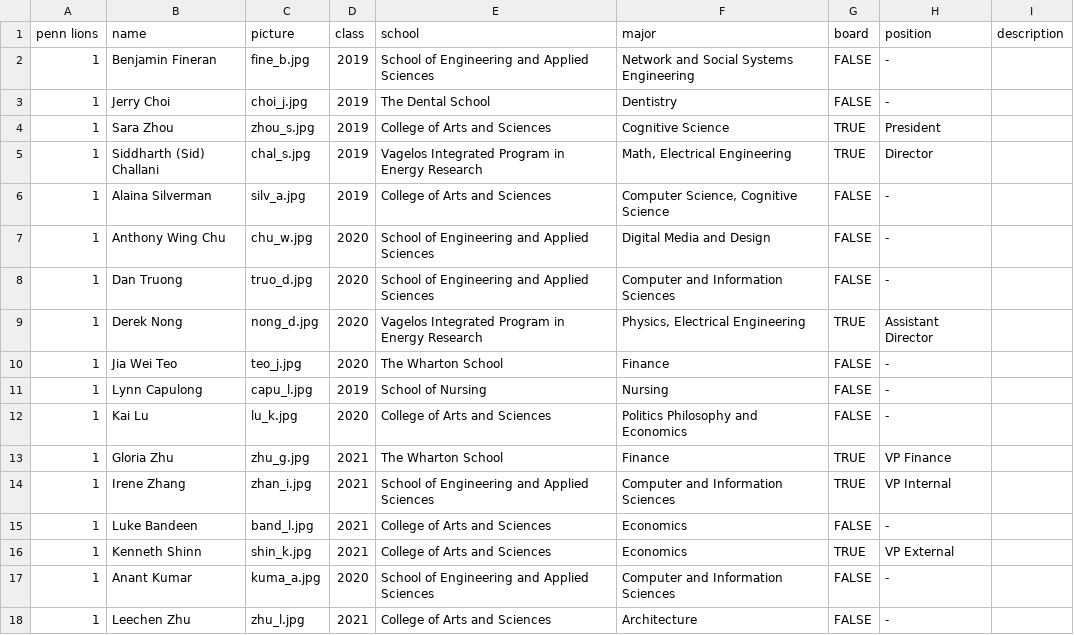
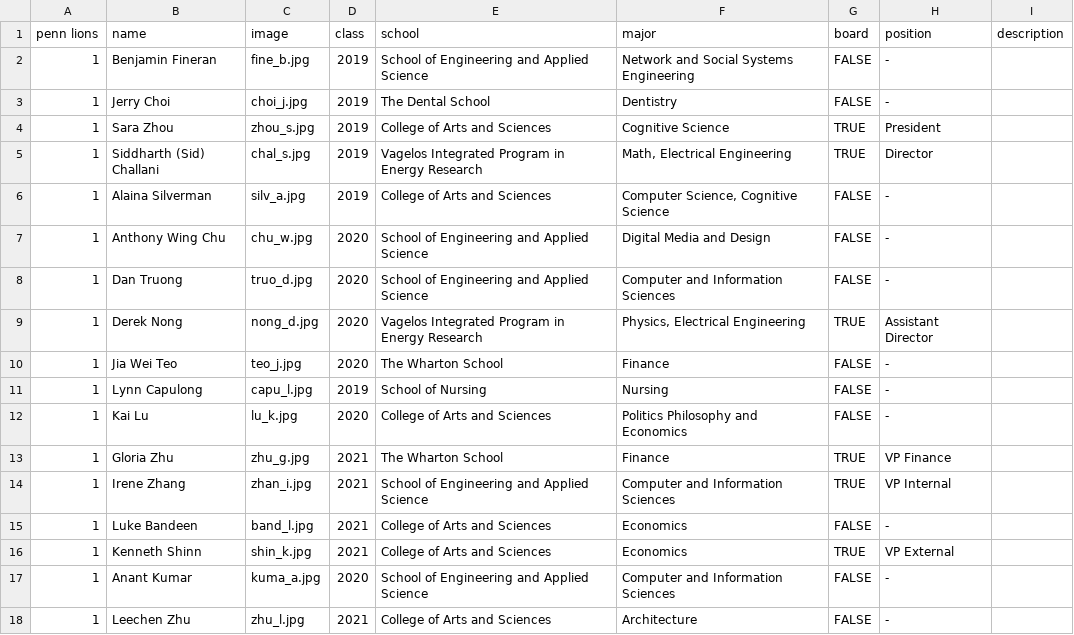
Before and after one commit to irene-zh/plion, a CSV file: _data/members.csv, drawn as a sheet.

Commit message:
added past troupe images and .csv file

```diff
--- a/_data/members.csv
+++ b/_data/members.csv
@@ -1,3 +1,3 @@
-penn lions,name,picture,class,school,major,board,position,description
-1,Benjamin Fineran,fine_b.jpg,2019,School of Engineering and Applied Sciences,Network and Social Systems Engineering,FALSE,-,
+penn lions,name,image,class,school,major,board,position,description
+1,Benjamin Fineran,fine_b.jpg,2019,School of Engineering and Applied Science,Network and Social Systems Engineering,FALSE,-,
 1,Jerry Choi,choi_j.jpg,2019,The Dental School,Dentistry,FALSE,-,
@@ -6,4 +6,4 @@
 1,Alaina Silverman,silv_a.jpg,2019,College of Arts and Sciences,"Computer Science, Cognitive Science",FALSE,-,
-1,Anthony Wing Chu,chu_w.jpg,2020,School of Engineering and Applied Sciences,Digital Media and Design,FALSE,-,
-1,Dan Truong,truo_d.jpg,2020,School of Engineering and Applied Sciences,Computer and Information Sciences,FALSE,-,
+1,Anthony Wing Chu,chu_w.jpg,2020,School of Engineering and Applied Science,Digital Media and Design,FALSE,-,
+1,Dan Truong,truo_d.jpg,2020,School of Engineering and Applied Science,Computer and Information Sciences,FALSE,-,
 1,Derek Nong,nong_d.jpg,2020,Vagelos Integrated Program in Energy Research,"Physics, Electrical Engineering",TRUE,Assistant Director,
@@ -13,6 +13,6 @@
 1,Gloria Zhu,zhu_g.jpg,2021,The Wharton School,Finance,TRUE,VP Finance,
-1,Irene Zhang,zhan_i.jpg,2021,School of Engineering and Applied Sciences,Computer and Information Sciences,TRUE,VP Internal,
+1,Irene Zhang,zhan_i.jpg,2021,School of Engineering and Applied Science,Computer and Information Sciences,TRUE,VP Internal,
 1,Luke Bandeen,band_l.jpg,2021,College of Arts and Sciences,Economics,FALSE,-,
 1,Kenneth Shinn,shin_k.jpg,2021,College of Arts and Sciences,Economics,TRUE,VP External,
-1,Anant Kumar,kuma_a.jpg,2020,School of Engineering and Applied Sciences,Computer and Information Sciences,FALSE,-,
+1,Anant Kumar,kuma_a.jpg,2020,School of Engineering and Applied Science,Computer and Information Sciences,FALSE,-,
 1,Leechen Zhu,zhu_l.jpg,2021,College of Arts and Sciences,Architecture,FALSE,-,
```
Also changed, not shown: 6 other files.
